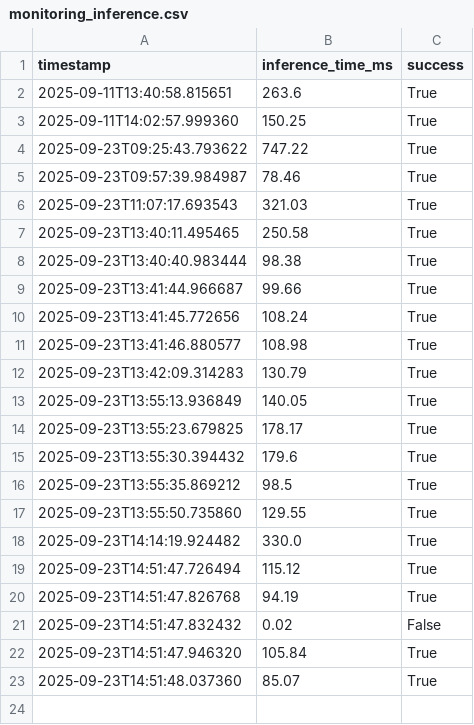
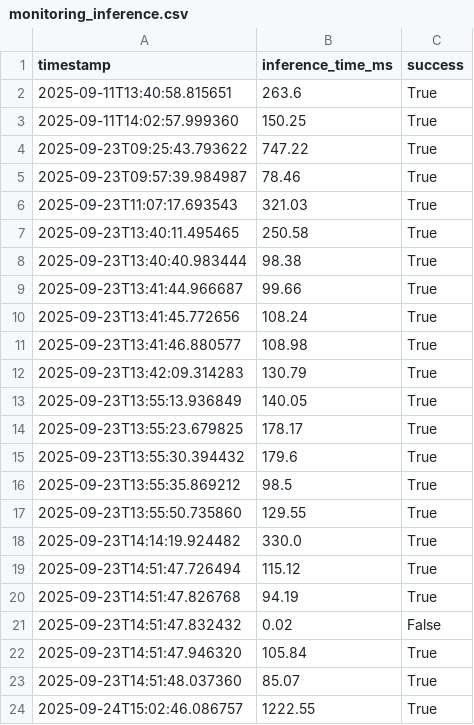
Before and after one commit to remijul/computer-vision-cats-and-dogs-v1, a CSV file: data/processed/monitoring_inference.csv, drawn as a sheet; the diff names each change by its address in the sheet, - before the commit and + after, or states it on an @@ line.

Commit message:
maj monitoring

```diff
--- a/data/processed/monitoring_inference.csv
+++ b/data/processed/monitoring_inference.csv
+row 24: 2025-09-24T15:02:46.086757 | 1222.55 | True
```
